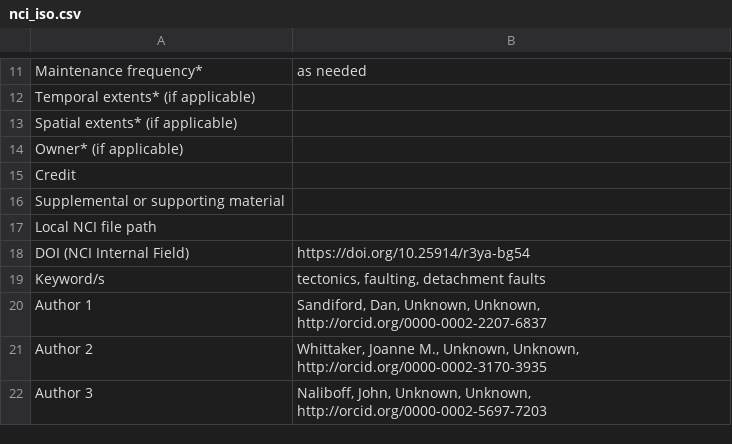
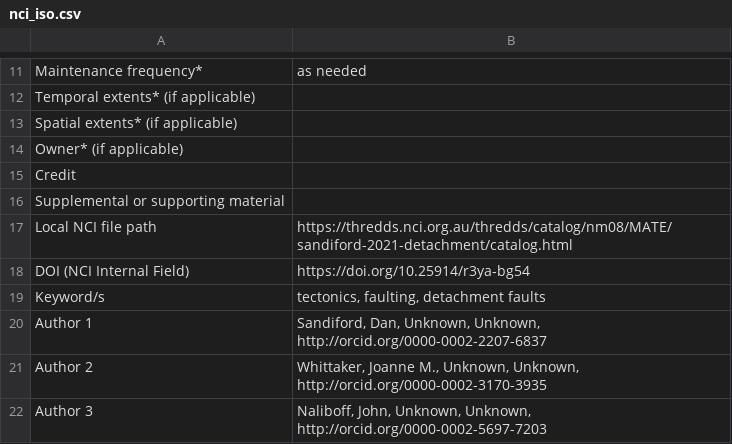
Before and after one commit to ModelAtlasofTheEarth/sandiford-2021-detachment, a CSV file: metadata_trail/nci_iso.csv, drawn as a sheet; only a part is shown, gaps mark what is left out.

Commit message:
Update nci_iso.csv

```diff
--- a/metadata_trail/nci_iso.csv
+++ b/metadata_trail/nci_iso.csv
@@ -16,3 +16,3 @@ Credit,
 Supplemental or supporting material,
-Local NCI file path,
+Local NCI file path,https://thredds.nci.org.au/thredds/catalog/nm08/MATE/sandiford-2021-detachment/catalog.html
 DOI (NCI Internal Field),https://doi.org/10.25914/r3ya-bg54
```
